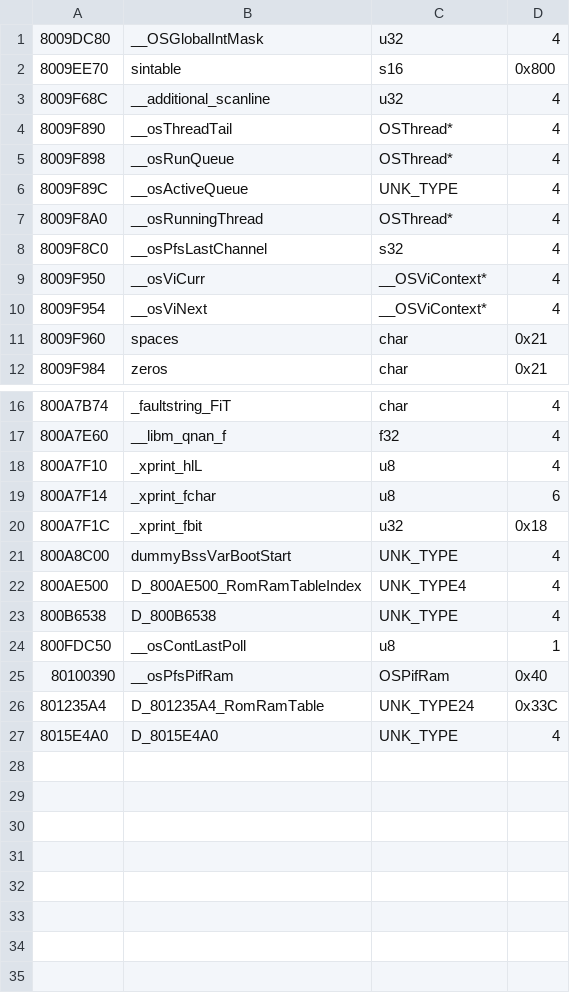
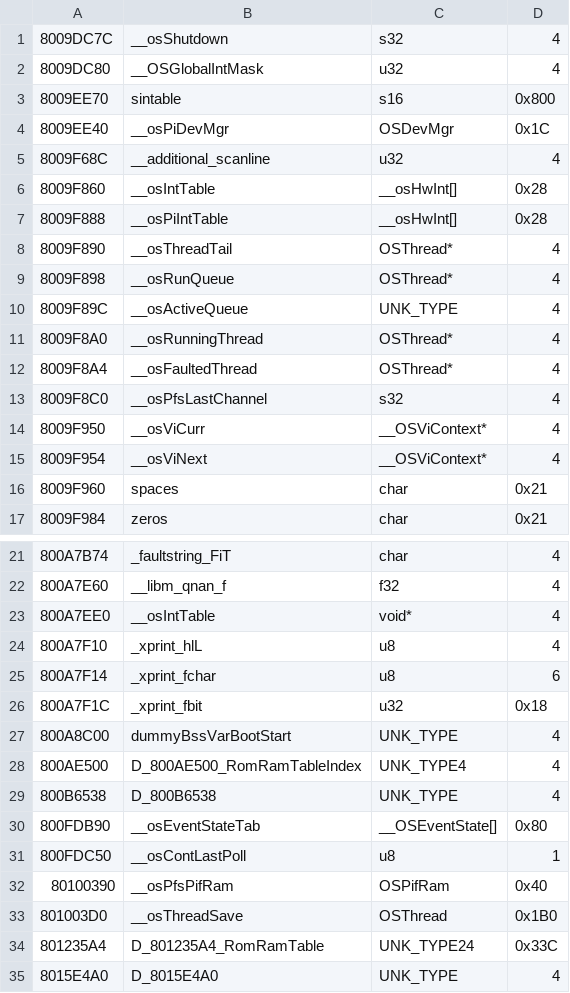
Before and after one commit to Decompollaborate/hypdisasm, a CSV file: tables/usa/variables.csv, drawn as a sheet; only a part is shown, gaps mark what is left out.

```diff
--- a/tables/usa/variables.csv
+++ b/tables/usa/variables.csv
@@ -1,4 +1,8 @@
+8009DC7C,__osShutdown,s32,4
 8009DC80,__OSGlobalIntMask,u32,4
 8009EE70,sintable,s16,0x800
+8009EE40,__osPiDevMgr,OSDevMgr,0x1C
 8009F68C,__additional_scanline,u32,4
+8009F860,__osIntTable,__osHwInt[],0x28
+8009F888,__osPiIntTable,__osHwInt[],0x28
 8009F890,__osThreadTail,OSThread*,4
@@ -7,2 +11,3 @@
 8009F8A0,__osRunningThread,OSThread*,4
+8009F8A4,__osFaultedThread,OSThread*,4
 8009F8C0,__osPfsLastChannel,s32,4
@@ -17,2 +22,3 @@
 800A7E60,__libm_qnan_f,f32,4
+800A7EE0,__osIntTable,void*,4
 800A7F10,_xprint_hlL,u8,4
@@ -23,4 +29,6 @@
 800B6538,D_800B6538,UNK_TYPE,4
+800FDB90,__osEventStateTab,__OSEventState[],0x80
 800FDC50,__osContLastPoll,u8,1
 80100390,__osPfsPifRam,OSPifRam,0x40
+801003D0,__osThreadSave,OSThread,0x1B0
 801235A4,D_801235A4_RomRamTable,UNK_TYPE24,0x33C
```
Also changed, not shown: tables/usa/files_boot.csv, tables/usa/functions.csv, 26 other files.
